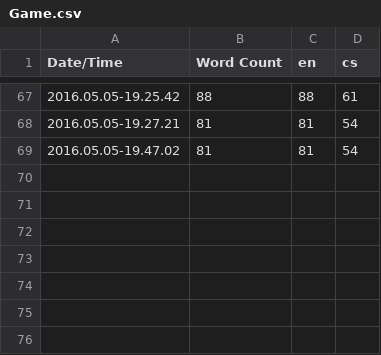
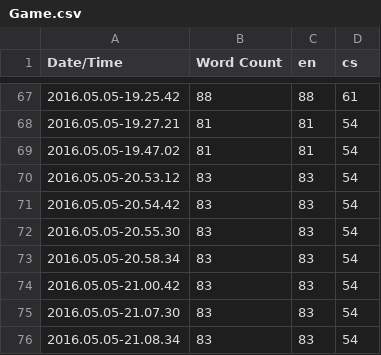
Before and after one commit to halbich/TauCetiF2, a CSV file: Content/Localization/Game/Game.csv, drawn as a sheet; only a part is shown, gaps mark what is left out.

```diff
--- a/Content/Localization/Game/Game.csv
+++ b/Content/Localization/Game/Game.csv
@@ -69 +69,8 @@ Date/Time,Word Count,en,cs
 2016.05.05-19.47.02,81,81,54
+2016.05.05-20.53.12,83,83,54
+2016.05.05-20.54.42,83,83,54
+2016.05.05-20.55.30,83,83,54
+2016.05.05-20.58.34,83,83,54
+2016.05.05-21.00.42,83,83,54
+2016.05.05-21.07.30,83,83,54
+2016.05.05-21.08.34,83,83,54
```
Also changed, not shown: 14 other files.
